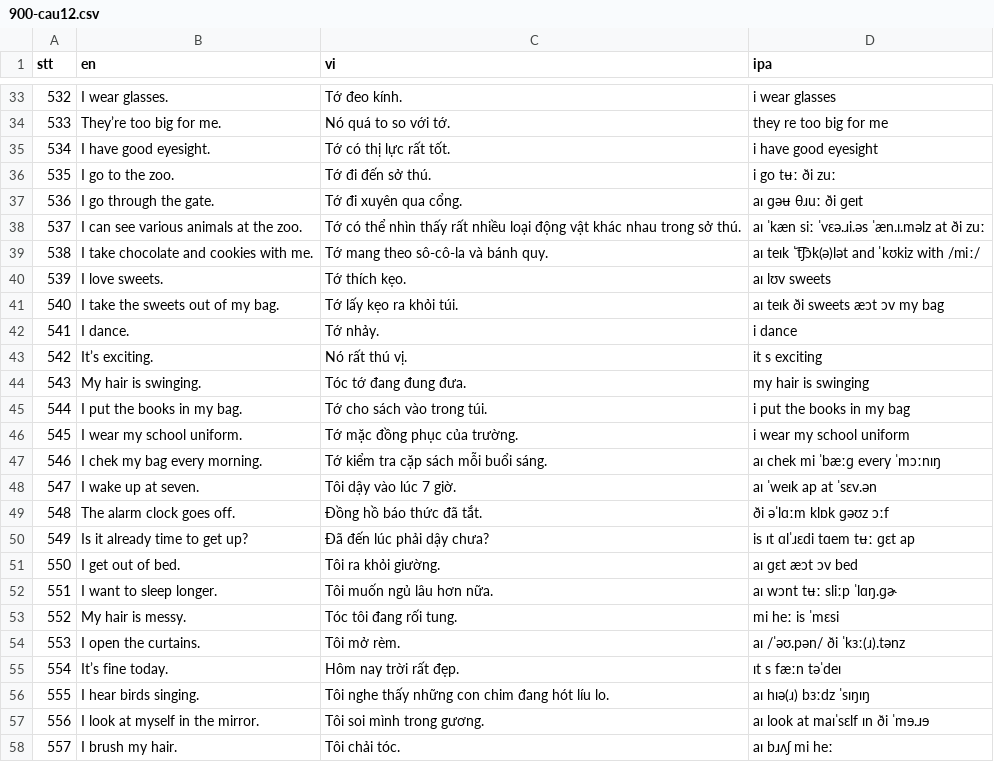
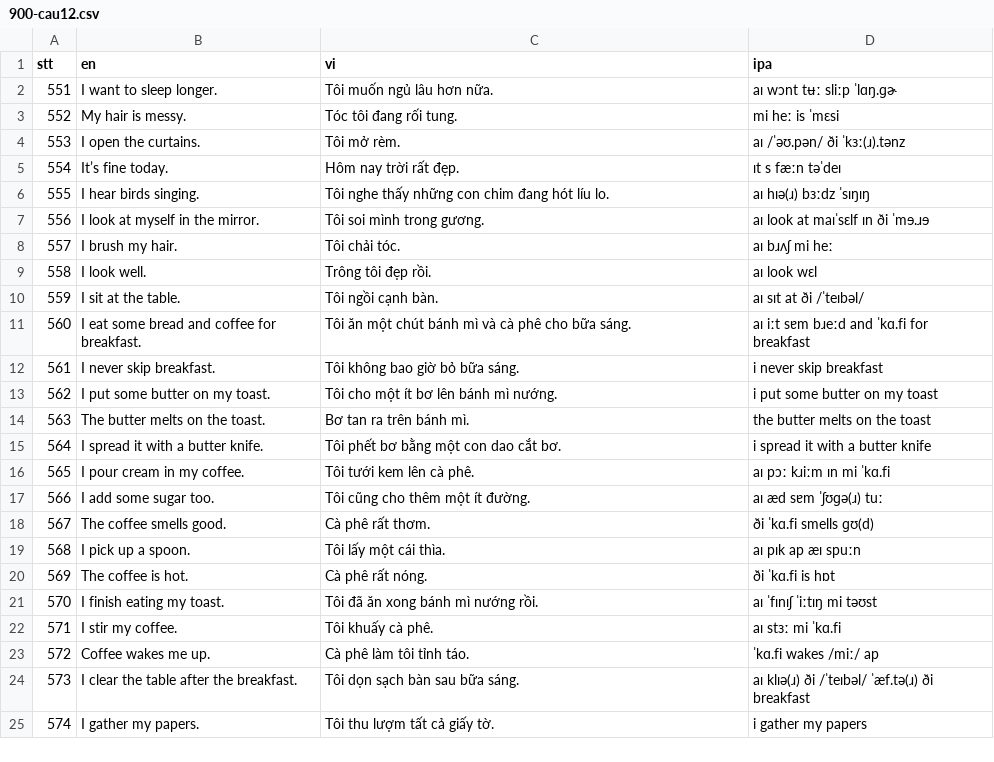
Before and after one commit to iuenglish/AppTiengAnh.github.io, a CSV file: public/900cau/900-cau12.csv, drawn as a sheet; only a part is shown, gaps mark what is left out; the shorter side is filled out with more unchanged rows; the diff covers the shown part only.

```diff
--- a/public/900cau/900-cau12.csv
+++ b/public/900cau/900-cau12.csv
@@ -33,20 +2 @@
-532,I wear glasses.,Tớ đeo kính.,i wear glasses
-533,They’re too big for me.,Nó quá to so với tớ.,they re too big for me
-534,I have good eyesight.,Tớ có thị lực rất tốt.,i have good eyesight
-535,I go to the zoo.,Tớ đi đến sở thú.,i go tʉː ði zuː
-536,I go through the gate.,Tớ đi xuyên qua cổng.,aɪ ɡəʉ θɹuː ði ɡeɪt
-537,I can see various animals at the zoo.,Tớ có thể nhìn thấy rất nhiều loại động vật khác nhau trong sở thú.,aɪ ˈkæn siː ˈvɛə.ɹi.əs ˈæn.ɪ.məlz at ði zuː
-538,I take chocolate and cookies with me.,Tớ mang theo sô-cô-la và bánh quy.,aɪ teɪk ˈt͡ʃɔk(ə)lət and ˈkʊkiz with /miː/
-539,I love sweets.,Tớ thích kẹo.,aɪ lʊv sweets
-540,I take the sweets out of my bag.,Tớ lấy kẹo ra khỏi túi.,aɪ teɪk ði sweets æɔt ɔv my bag
-541,I dance.,Tớ nhảy.,i dance
-542,It’s exciting.,Nó rất thú vị.,it s exciting
-543,My hair is swinging.,Tóc tớ đang đung đưa.,my hair is swinging
-544,I put the books in my bag.,Tớ cho sách vào trong túi.,i put the books in my bag
-545,I wear my school uniform.,Tớ mặc đồng phục của trường.,i wear my school uniform
-546,I chek my bag every morning.,Tớ kiểm tra cặp sách mỗi buổi sáng.,aɪ chek mi ˈbæːɡ every ˈmɔːnɪŋ
-547,I wake up at seven.,Tôi dậy vào lúc 7 giờ.,aɪ ˈweɪk ap at ˈsɛv.ən
-548,The alarm clock goes off.,Đồng hồ báo thức đã tắt.,ði əˈlɑːm klɒk ɡəʊz ɔːf
-549,Is it already time to get up?,Đã đến lúc phải dậy chưa?,is ɪt ɑlˈɹɛdi tɑem tʉː ɡɛt ap
-550,I get out of bed.,Tôi ra khỏi giường.,aɪ ɡɛt æɔt ɔv bed
 551,I want to sleep longer.,Tôi muốn ngủ lâu hơn nữa.,aɪ wɔnt tʉː sliːp ˈlɑŋ.ɡɚ
```
Also changed, not shown: 31 removed rows elsewhere in this file, public/900cau/900-cau11.csv, 6 other files.
